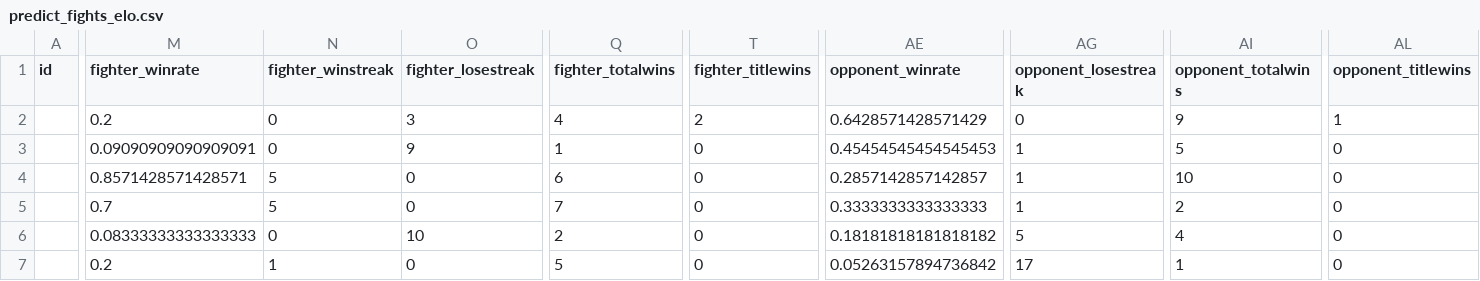
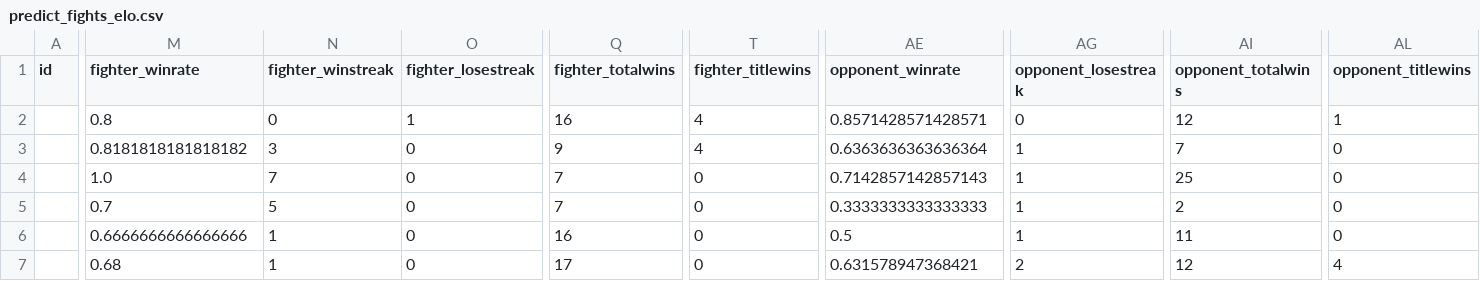
Before and after one commit to jazyz/UFCFightPredictor, a CSV file: predict_fights_elo.csv, drawn as a sheet; only a part is shown, gaps mark what is left out; the diff covers the shown part only; the diff names each change by its address in the sheet, - before the commit and + after, or states it on an @@ line.

```diff
--- a/predict_fights_elo.csv
+++ b/predict_fights_elo.csv
-M2 (fighter_winrate): 0.2
+M2 (fighter_winrate): 0.8
-O2 (fighter_losestreak): 3
+O2 (fighter_losestreak): 1
-Q2 (fighter_totalwins): 4
+Q2 (fighter_totalwins): 16
-T2 (fighter_titlewins): 2
+T2 (fighter_titlewins): 4
-AE2 (opponent_winrate): 0.6428571428571429
+AE2 (opponent_winrate): 0.8571428571428571
-AI2 (opponent_totalwins): 9
+AI2 (opponent_totalwins): 12
-M3 (fighter_winrate): 0.09090909090909091
+M3 (fighter_winrate): 0.8181818181818182
-N3 (fighter_winstreak): 0
+N3 (fighter_winstreak): 3
-O3 (fighter_losestreak): 9
+O3 (fighter_losestreak): 0
-Q3 (fighter_totalwins): 1
+Q3 (fighter_totalwins): 9
-T3 (fighter_titlewins): 0
+T3 (fighter_titlewins): 4
-AE3 (opponent_winrate): 0.45454545454545453
+AE3 (opponent_winrate): 0.6363636363636364
-AI3 (opponent_totalwins): 5
+AI3 (opponent_totalwins): 7
-M4 (fighter_winrate): 0.8571428571428571
+M4 (fighter_winrate): 1.0
-N4 (fighter_winstreak): 5
+N4 (fighter_winstreak): 7
-Q4 (fighter_totalwins): 6
+Q4 (fighter_totalwins): 7
-AE4 (opponent_winrate): 0.2857142857142857
+AE4 (opponent_winrate): 0.7142857142857143
-AI4 (opponent_totalwins): 10
+AI4 (opponent_totalwins): 25
-M6 (fighter_winrate): 0.08333333333333333
+M6 (fighter_winrate): 0.6666666666666666
-N6 (fighter_winstreak): 0
+N6 (fighter_winstreak): 1
-O6 (fighter_losestreak): 10
+O6 (fighter_losestreak): 0
-Q6 (fighter_totalwins): 2
+Q6 (fighter_totalwins): 16
-AE6 (opponent_winrate): 0.18181818181818182
+AE6 (opponent_winrate): 0.5
-AG6 (opponent_losestreak): 5
+AG6 (opponent_losestreak): 1
-AI6 (opponent_totalwins): 4
+AI6 (opponent_totalwins): 11
-M7 (fighter_winrate): 0.2
+M7 (fighter_winrate): 0.68
-Q7 (fighter_totalwins): 5
+Q7 (fighter_totalwins): 17
-AE7 (opponent_winrate): 0.05263157894736842
+AE7 (opponent_winrate): 0.631578947368421
-AG7 (opponent_losestreak): 17
+AG7 (opponent_losestreak): 2
-AI7 (opponent_totalwins): 1
+AI7 (opponent_totalwins): 12
-AL7 (opponent_titlewins): 0
+AL7 (opponent_titlewins): 4
```
Also changed, not shown: 35 edited cells elsewhere in this file, 5 other files.
